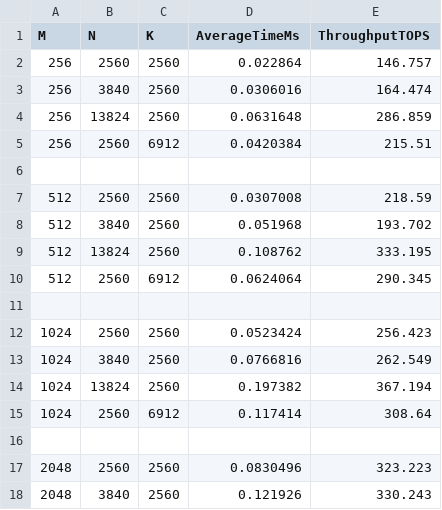
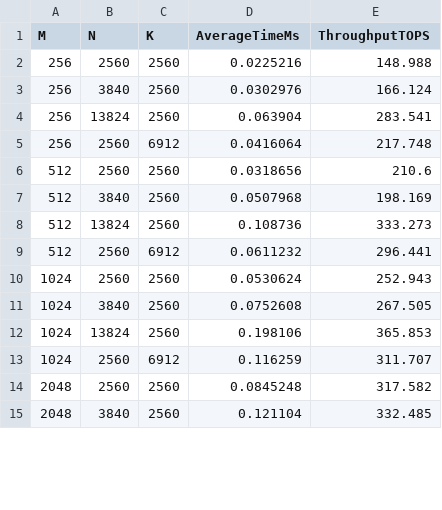
Before and after one commit to bcacdwk/GPUdemo, a CSV file: BLAS/cuBLAS_TN_int8.csv, drawn as a sheet; only a part is shown; the diff covers the shown part only.

```diff
--- a/BLAS/cuBLAS_TN_int8.csv
+++ b/BLAS/cuBLAS_TN_int8.csv
@@ -1,18 +1,15 @@
 M,N,K,AverageTimeMs,ThroughputTOPS
-256,2560,2560,0.022864,146.757
-256,3840,2560,0.0306016,164.474
-256,13824,2560,0.0631648,286.859
-256,2560,6912,0.0420384,215.51
-
-512,2560,2560,0.0307008,218.59
-512,3840,2560,0.051968,193.702
-512,13824,2560,0.108762,333.195
-512,2560,6912,0.0624064,290.345
-
-1024,2560,2560,0.0523424,256.423
-1024,3840,2560,0.0766816,262.549
-1024,13824,2560,0.197382,367.194
-1024,2560,6912,0.117414,308.64
-
-2048,2560,2560,0.0830496,323.223
-2048,3840,2560,0.121926,330.243
+256,2560,2560,0.0225216,148.988
+256,3840,2560,0.0302976,166.124
+256,13824,2560,0.063904,283.541
+256,2560,6912,0.0416064,217.748
+512,2560,2560,0.0318656,210.6
+512,3840,2560,0.0507968,198.169
+512,13824,2560,0.108736,333.273
+512,2560,6912,0.0611232,296.441
+1024,2560,2560,0.0530624,252.943
+1024,3840,2560,0.0752608,267.505
+1024,13824,2560,0.198106,365.853
+1024,2560,6912,0.116259,311.707
+2048,2560,2560,0.0845248,317.582
+2048,3840,2560,0.121104,332.485
```
Also changed, not shown: 2 removed rows and 20 edited cells elsewhere in this file, BLAS/L_NT_RR_R_id_6.csv, BLAS/L_TN_CC_C.csv, 8 other files.
